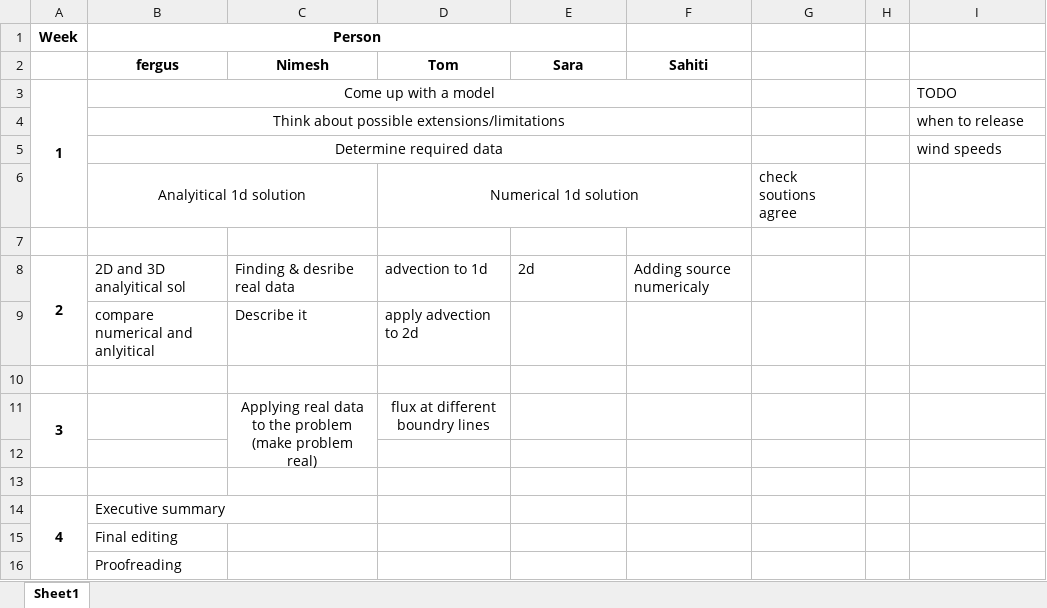
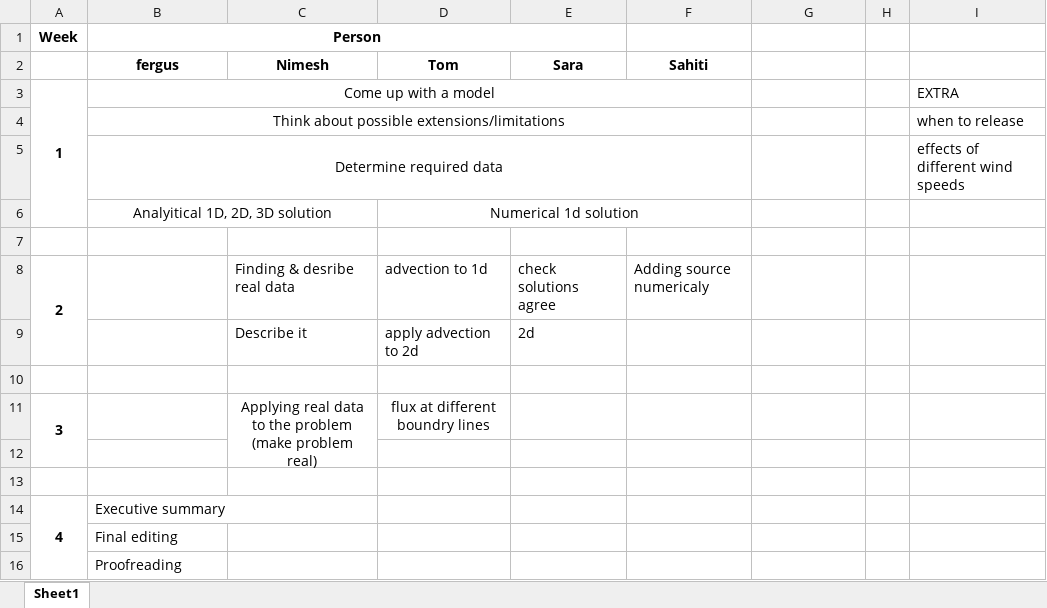
Before and after one commit to Sahithi-03/Air-Pollution, an Excel workbook: ExampleWorkplan.xlsx, sheet Sheet1, drawn as a sheet; values as stored, in another font and other column widths than the file's, no borders; removed rows and columns are numbered as before the commit, all else as after; the diff names each change by its address in the sheet, - before the commit and + after, or states it on an @@ line.

Commit message:
workplan

```diff
--- a/ExampleWorkplan.xlsx (sheet Sheet1)
+++ b/ExampleWorkplan.xlsx (sheet Sheet1)
-I3: TODO
+I3: EXTRA
-I5: wind speeds
+I5: effects of different wind speeds
-row 6:  | Analyitical 1d solution |  | Numerical 1d solution |  |  | check soutions agree
+row 6:  | Analyitical 1D, 2D, 3D solution |  | Numerical 1d solution
-B8 (Person): 2D and 3D analyitical sol
+B8 (Person): (empty)
-E8: 2d
+E8: check solutions agree
-B9 (Person): compare numerical and anlyitical
+B9 (Person): (empty)
-E9: (empty)
+E9: 2d
```
